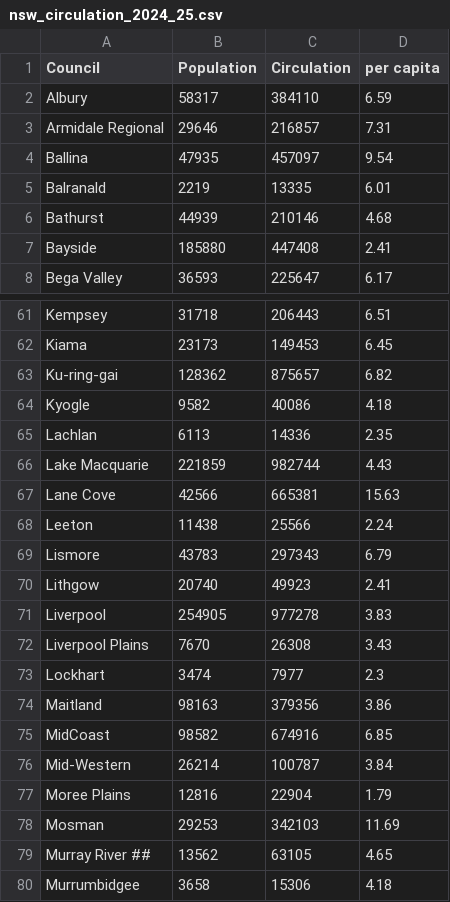
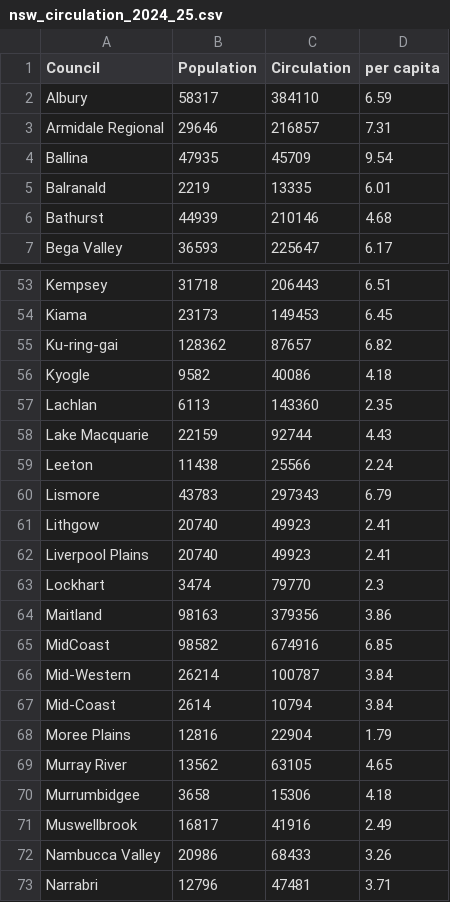
Before and after one commit to geniusInTheMaking/3179, a CSV file: data/nsw_circulation_2024_25.csv, drawn as a sheet; only a part is shown, gaps mark what is left out; the shorter side is filled out with more unchanged rows; the diff covers the shown part only.

Commit message:
Update nsw_circulation_2024_25.csv

```diff
--- a/data/nsw_circulation_2024_25.csv
+++ b/data/nsw_circulation_2024_25.csv
@@ -3,6 +3,5 @@ Albury,"58317","384110",6.59
 Armidale Regional,"29646","216857",7.31
-Ballina,"47935","457097",9.54
+Ballina,"47935","45709",9.54
 Balranald,"2219","13335",6.01
 Bathurst,"44939","210146",4.68
-Bayside,"185880","447408",2.41
 Bega Valley,"36593","225647",6.17
@@ -62,7 +54,6 @@ Kempsey,"31718","206443",6.51
 Kiama,"23173","149453",6.45
-Ku-ring-gai,"128362","875657",6.82
+Ku-ring-gai,"128362","87657",6.82
 Kyogle,"9582","40086",4.18
-Lachlan,"6113","14336",2.35
-Lake Macquarie,"221859","982744",4.43
-Lane Cove,"42566","665381",15.63
+Lachlan,"6113","143360",2.35
+Lake Macquarie,"22159","92744",4.43
 Leeton,"11438","25566",2.24
@@ -70,5 +61,4 @@ Lismore,"43783","297343",6.79
 Lithgow,"20740","49923",2.41
-Liverpool,"254905","977278",3.83
-Liverpool Plains,"7670","26308",3.43
-Lockhart,"3474","7977",2.3
+Liverpool Plains, "20740","49923",2.41
+Lockhart,"3474","79770",2.3
 Maitland,"98163","379356",3.86
@@ -76,5 +66,5 @@ MidCoast,"98582","674916",6.85
 Mid-Western,"26214","100787",3.84
+Mid-Coast,"2614","10794",3.84
 Moree Plains,"12816","22904",1.79
-Mosman,"29253","342103",11.69
-Murray River ##,"13562","63105",4.65
+Murray River,"13562","63105",4.65
 Murrumbidgee,"3658","15306",4.18
```
Also changed, not shown: 2 added rows, 16 removed rows and 12 edited cells elsewhere in this file.
